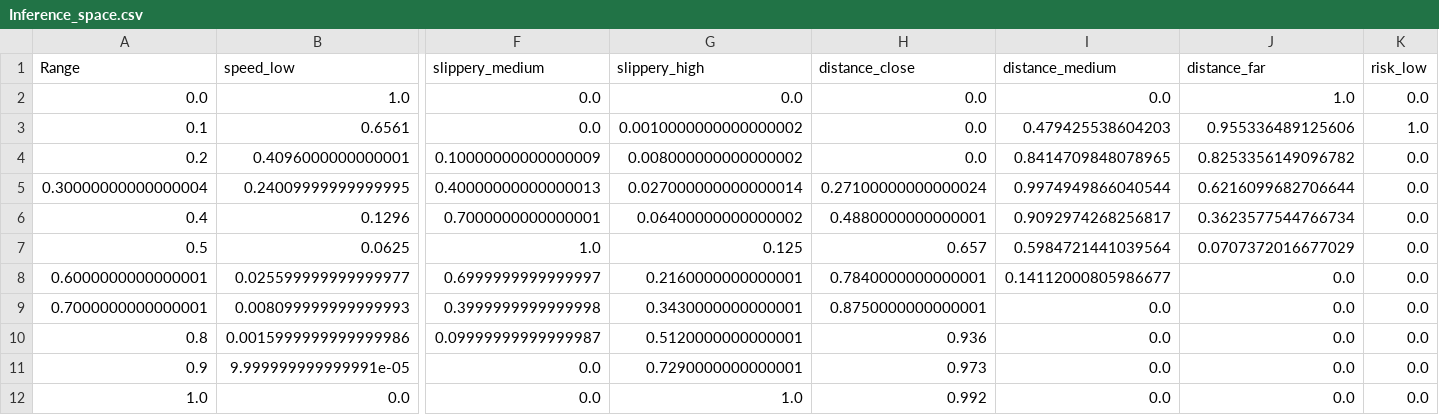
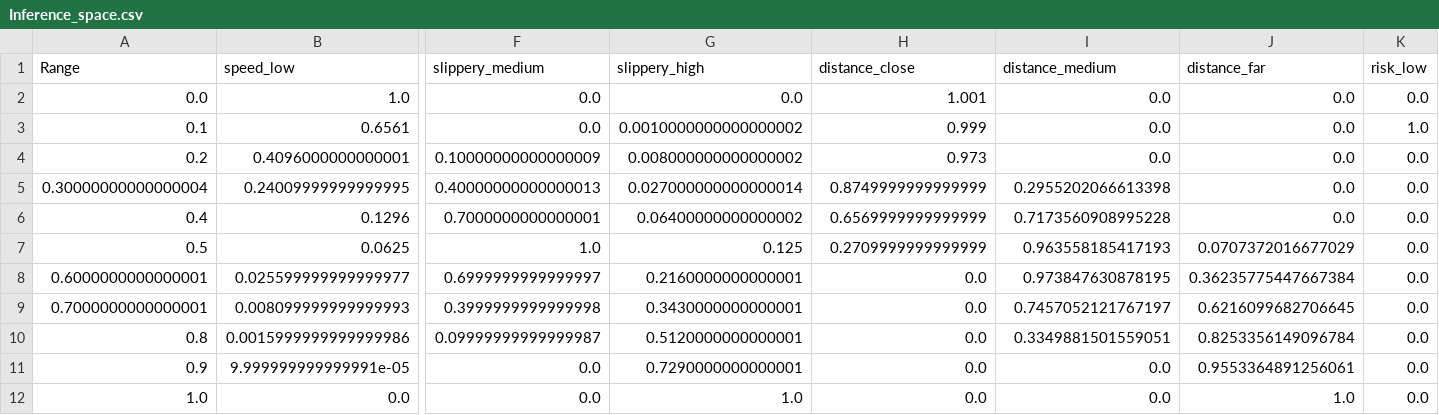
Before and after one commit to arash-mehrzadi/fuzzy-car-accident-risk-predictor, a CSV file: exp/Inference_space.csv, drawn as a sheet; only a part is shown, gaps mark what is left out; the diff names each change by its address in the sheet, - before the commit and + after, or states it on an @@ line.

```diff
--- a/exp/Inference_space.csv
+++ b/exp/Inference_space.csv
-H2 (distance_close): 0.0
+H2 (distance_close): 1.001
-J2 (distance_far): 1.0
+J2 (distance_far): 0.0
-H3 (distance_close): 0.0
+H3 (distance_close): 0.999
-I3 (distance_medium): 0.479425538604203
+I3 (distance_medium): 0.0
-J3 (distance_far): 0.955336489125606
+J3 (distance_far): 0.0
-H4 (distance_close): 0.0
+H4 (distance_close): 0.973
-I4 (distance_medium): 0.8414709848078965
+I4 (distance_medium): 0.0
-J4 (distance_far): 0.8253356149096782
+J4 (distance_far): 0.0
-H5 (distance_close): 0.27100000000000024
+H5 (distance_close): 0.8749999999999999
-I5 (distance_medium): 0.9974949866040544
+I5 (distance_medium): 0.2955202066613398
-J5 (distance_far): 0.6216099682706644
+J5 (distance_far): 0.0
-H6 (distance_close): 0.4880000000000001
+H6 (distance_close): 0.6569999999999999
-I6 (distance_medium): 0.9092974268256817
+I6 (distance_medium): 0.7173560908995228
-J6 (distance_far): 0.3623577544766734
+J6 (distance_far): 0.0
-H7 (distance_close): 0.657
+H7 (distance_close): 0.2709999999999999
-I7 (distance_medium): 0.5984721441039564
+I7 (distance_medium): 0.963558185417193
-H8 (distance_close): 0.7840000000000001
+H8 (distance_close): 0.0
-I8 (distance_medium): 0.14112000805986677
+I8 (distance_medium): 0.973847630878195
-J8 (distance_far): 0.0
+J8 (distance_far): 0.36235775447667384
-H9 (distance_close): 0.8750000000000001
+H9 (distance_close): 0.0
-I9 (distance_medium): 0.0
+I9 (distance_medium): 0.7457052121767197
-J9 (distance_far): 0.0
+J9 (distance_far): 0.6216099682706645
-H10 (distance_close): 0.936
+H10 (distance_close): 0.0
-I10 (distance_medium): 0.0
+I10 (distance_medium): 0.3349881501559051
-J10 (distance_far): 0.0
+J10 (distance_far): 0.8253356149096784
-H11 (distance_close): 0.973
+H11 (distance_close): 0.0
-J11 (distance_far): 0.0
+J11 (distance_far): 0.9553364891256061
-H12 (distance_close): 0.992
+H12 (distance_close): 0.0
-J12 (distance_far): 0.0
+J12 (distance_far): 1.0
```
Also changed, not shown: exp/surface_Inference_space.csv, 8 other files.
